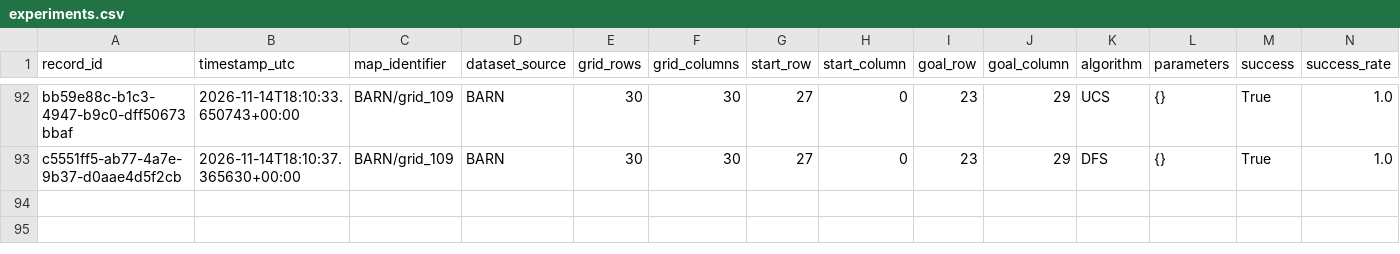
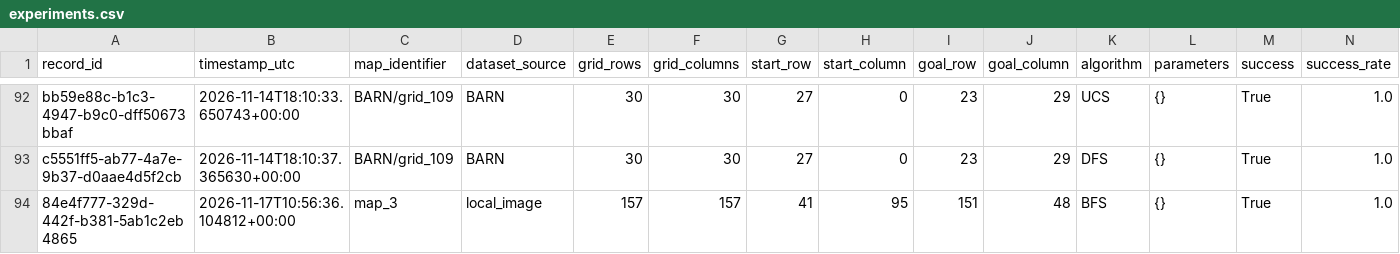
Before and after one commit to Muhammedsuwaneh/barn-robot-navigation-simulator, a CSV file: data/experiments.csv, drawn as a sheet; only a part is shown, gaps mark what is left out; rows hold the shown columns only; the diff names each change by its address in the sheet, - before the commit and + after, or states it on an @@ line.

```diff
--- a/data/experiments.csv
+++ b/data/experiments.csv
+row 94: 84e4f777-329d-442f-b381-5ab1c2eb4865 | 2026-11-17T10:56:36.104812+00:00 | map_3 | local_image | 157 | 157 | 41 | 95 | 151 | 48 | BFS | {} | True | 1.0
```
Also changed, not shown: 1 other file.
